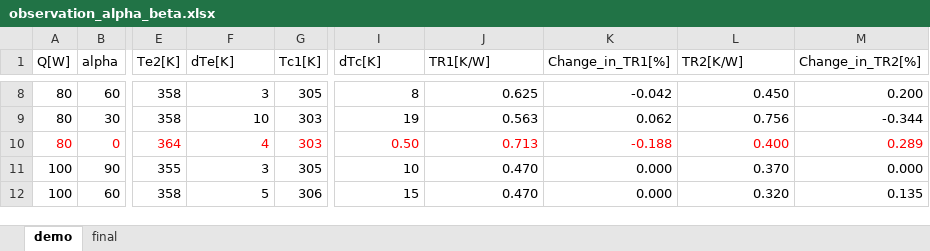
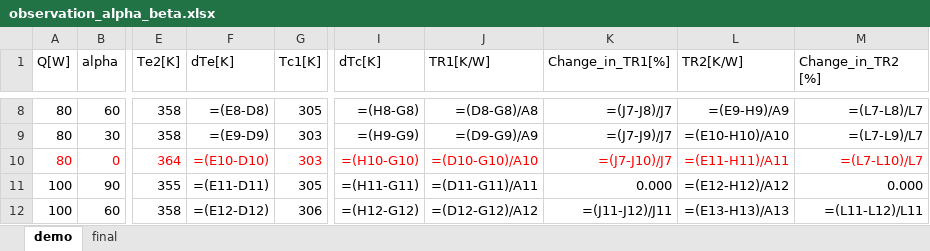
Before and after one commit to kamleshparmar17/Advanced_PulseHeatPipe_krp, an Excel workbook: data/observation_alpha_beta.xlsx, sheet demo, drawn as a sheet; only a part is shown, gaps mark what is left out; values as stored, in another font and other column widths than the file's, no borders; formulas without a stored value are shown as written; the diff covers the shown part only; the diff names each change by its address in the sheet, - before the commit and + after, or states it on an @@ line.

```diff
--- a/data/observation_alpha_beta.xlsx (sheet demo)
+++ b/data/observation_alpha_beta.xlsx (sheet demo)
-M1: Change_in_TR2[%]
+M1: Change_in_TR2 [%]
-F8 (dTe[K]): 3
+F8 (dTe[K]): =(E8-D8)
-I8 (dTc[K]): 8
+I8 (dTc[K]): =(H8-G8)
-J8 (TR1[K/W]): 0.625
+J8 (TR1[K/W]): =(D8-G8)/A8
-K8 (Change_in_TR1[%]): -0.042
+K8 (Change_in_TR1[%]): =(J7-J8)/J7
-L8 (TR2[K/W]): 0.450
+L8 (TR2[K/W]): =(E9-H9)/A9
-M8 (Change_in_TR2 [%]): 0.200
+M8 (Change_in_TR2 [%]): =(L7-L8)/L7
-F9 (dTe[K]): 10
+F9 (dTe[K]): =(E9-D9)
-I9 (dTc[K]): 19
+I9 (dTc[K]): =(H9-G9)
-J9 (TR1[K/W]): 0.563
+J9 (TR1[K/W]): =(D9-G9)/A9
-K9 (Change_in_TR1[%]): 0.062
+K9 (Change_in_TR1[%]): =(J7-J9)/J7
-L9 (TR2[K/W]): 0.756
+L9 (TR2[K/W]): =(E10-H10)/A10
-M9 (Change_in_TR2 [%]): -0.344
+M9 (Change_in_TR2 [%]): =(L7-L9)/L7
-F10 (dTe[K]): 4
+F10 (dTe[K]): =(E10-D10)
-I10 (dTc[K]): 0.50
+I10 (dTc[K]): =(H10-G10)
-J10 (TR1[K/W]): 0.713
+J10 (TR1[K/W]): =(D10-G10)/A10
-K10 (Change_in_TR1[%]): -0.188
+K10 (Change_in_TR1[%]): =(J7-J10)/J7
-L10 (TR2[K/W]): 0.400
+L10 (TR2[K/W]): =(E11-H11)/A11
-M10 (Change_in_TR2 [%]): 0.289
+M10 (Change_in_TR2 [%]): =(L7-L10)/L7
-F11 (dTe[K]): 3
+F11 (dTe[K]): =(E11-D11)
-I11 (dTc[K]): 10
+I11 (dTc[K]): =(H11-G11)
-J11 (TR1[K/W]): 0.470
+J11 (TR1[K/W]): =(D11-G11)/A11
-L11 (TR2[K/W]): 0.370
+L11 (TR2[K/W]): =(E12-H12)/A12
-F12 (dTe[K]): 5
+F12 (dTe[K]): =(E12-D12)
-I12 (dTc[K]): 15
+I12 (dTc[K]): =(H12-G12)
-J12 (TR1[K/W]): 0.470
+J12 (TR1[K/W]): =(D12-G12)/A12
-K12 (Change_in_TR1[%]): 0.000
+K12 (Change_in_TR1[%]): =(J11-J12)/J11
-L12 (TR2[K/W]): 0.320
+L12 (TR2[K/W]): =(E13-H13)/A13
-M12 (Change_in_TR2 [%]): 0.135
+M12 (Change_in_TR2 [%]): =(L11-L12)/L11
```
Also changed, not shown: 134 edited cells elsewhere in this sheet, sheet final.
